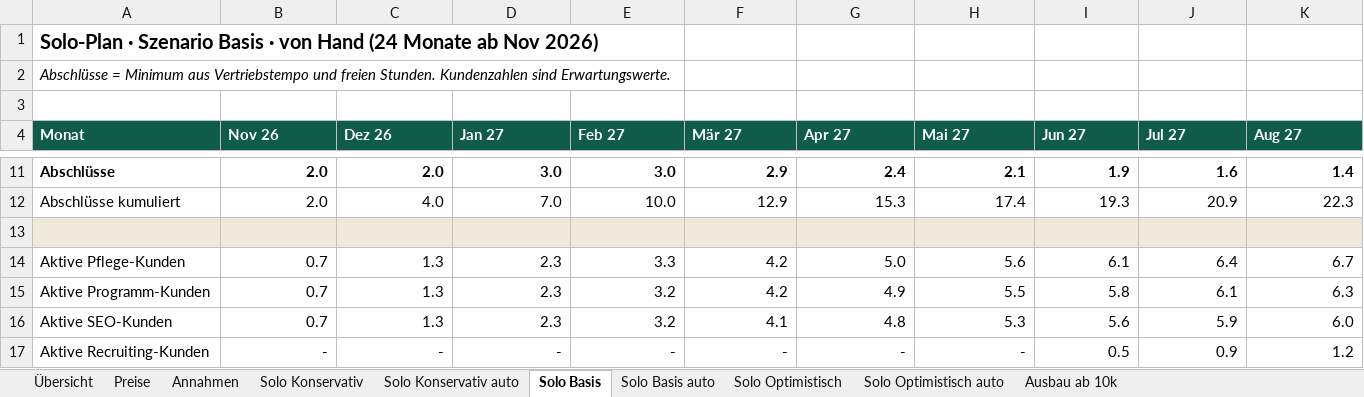
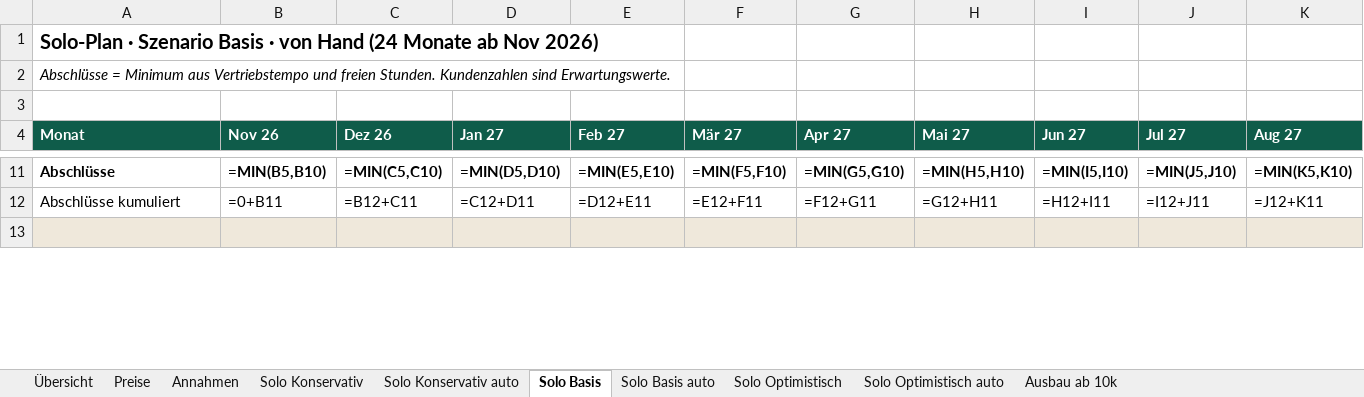
Before and after one commit to MarvGo6/Agentur, an Excel workbook: finanzen/Finanzmodell.xlsx, sheet Solo Basis, drawn as a sheet; only a part is shown, gaps mark what is left out; values as stored, in another font and other column widths than the file's, no borders; formulas without a stored value are shown as written; removed rows and columns are numbered as before the commit, all else as after; rows hold the shown columns only; the diff covers the shown part only; the diff names each change by its address in the sheet, - before the commit and + after, or states it on an @@ line.

```diff
--- a/finanzen/Finanzmodell.xlsx (sheet Solo Basis)
+++ b/finanzen/Finanzmodell.xlsx (sheet Solo Basis)
-B11 (Nov 26): 2.0
+B11 (Nov 26): =MIN(B5,B10)
-C11 (Dez 26): 2.0
+C11 (Dez 26): =MIN(C5,C10)
-D11 (Jan 27): 3.0
+D11 (Jan 27): =MIN(D5,D10)
-E11 (Feb 27): 3.0
+E11 (Feb 27): =MIN(E5,E10)
-F11 (Mär 27): 2.9
+F11 (Mär 27): =MIN(F5,F10)
-G11 (Apr 27): 2.4
+G11 (Apr 27): =MIN(G5,G10)
-H11 (Mai 27): 2.1
+H11 (Mai 27): =MIN(H5,H10)
-I11 (Jun 27): 1.9
+I11 (Jun 27): =MIN(I5,I10)
-J11 (Jul 27): 1.6
+J11 (Jul 27): =MIN(J5,J10)
-K11 (Aug 27): 1.4
+K11 (Aug 27): =MIN(K5,K10)
-B12 (Nov 26): 2.0
+B12 (Nov 26): =0+B11
-C12 (Dez 26): 4.0
+C12 (Dez 26): =B12+C11
-D12 (Jan 27): 7.0
+D12 (Jan 27): =C12+D11
-E12 (Feb 27): 10.0
+E12 (Feb 27): =D12+E11
-F12 (Mär 27): 12.9
+F12 (Mär 27): =E12+F11
-G12 (Apr 27): 15.3
+G12 (Apr 27): =F12+G11
-H12 (Mai 27): 17.4
+H12 (Mai 27): =G12+H11
-I12 (Jun 27): 19.3
+I12 (Jun 27): =H12+I11
-J12 (Jul 27): 20.9
+J12 (Jul 27): =I12+J11
-K12 (Aug 27): 22.3
+K12 (Aug 27): =J12+K11
-row 14: Aktive Pflege-Kunden | 0.7 | 1.3 | 2.3 | 3.3 | 4.2 | 5.0 | 5.6 | 6.1 | 6.4 | 6.7
-row 15: Aktive Programm-Kunden | 0.7 | 1.3 | 2.3 | 3.2 | 4.2 | 4.9 | 5.5 | 5.8 | 6.1 | 6.3
-row 16: Aktive SEO-Kunden | 0.7 | 1.3 | 2.3 | 3.2 | 4.1 | 4.8 | 5.3 | 5.6 | 5.9 | 6.0
-row 17: Aktive Recruiting-Kunden | - | - | - | - | - | - | - | 0.5 | 0.9 | 1.2
```
Also changed, not shown: 12 added rows, 8 removed rows and 148 edited cells elsewhere in this sheet, sheet Solo Basis auto, sheet Solo Konservativ auto, sheet Solo Optimistisch auto, sheet Solo Konservativ, sheet Solo Optimistisch, sheet Ausbau ab 10k, 3 more sheets, charts or pictures, 2 other files.
